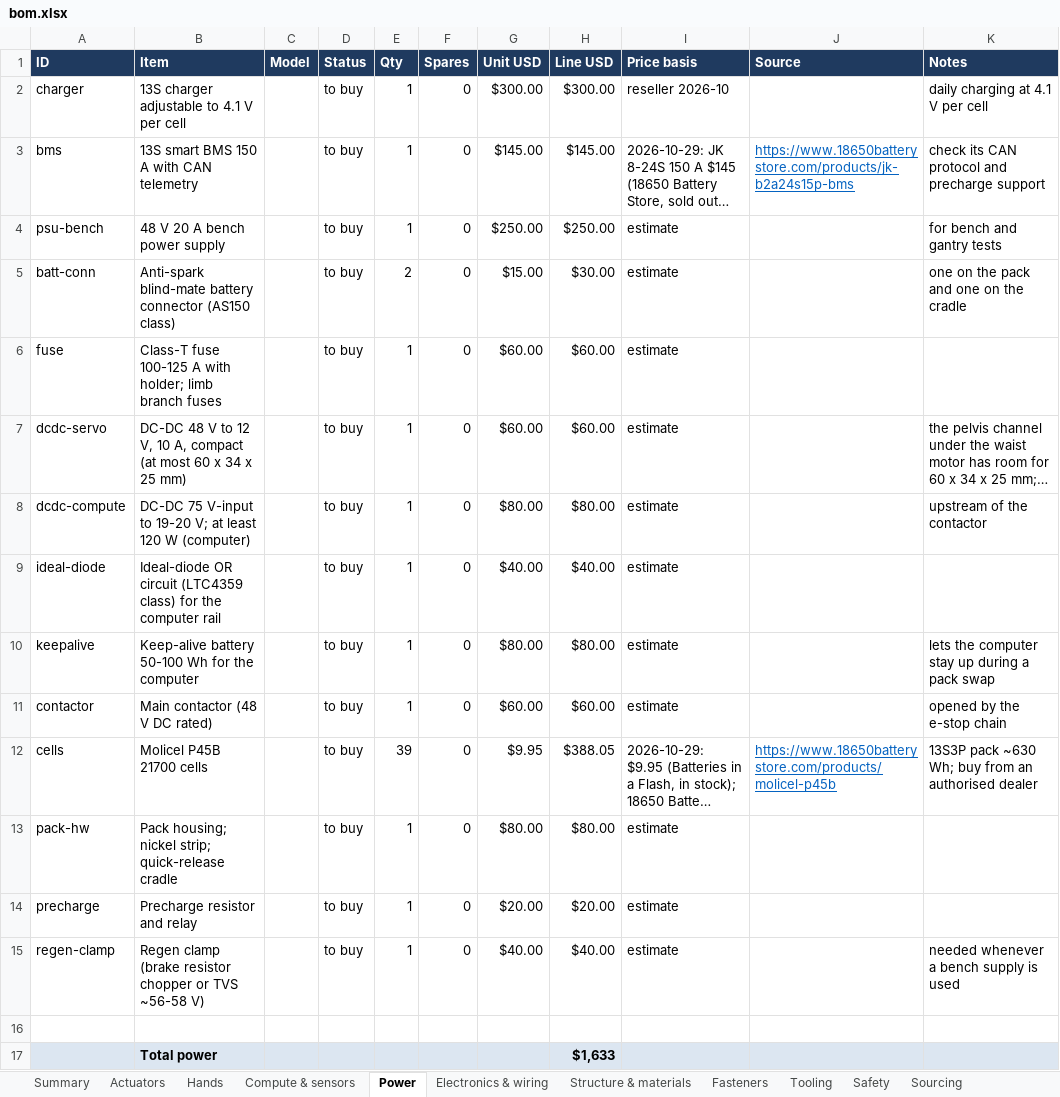
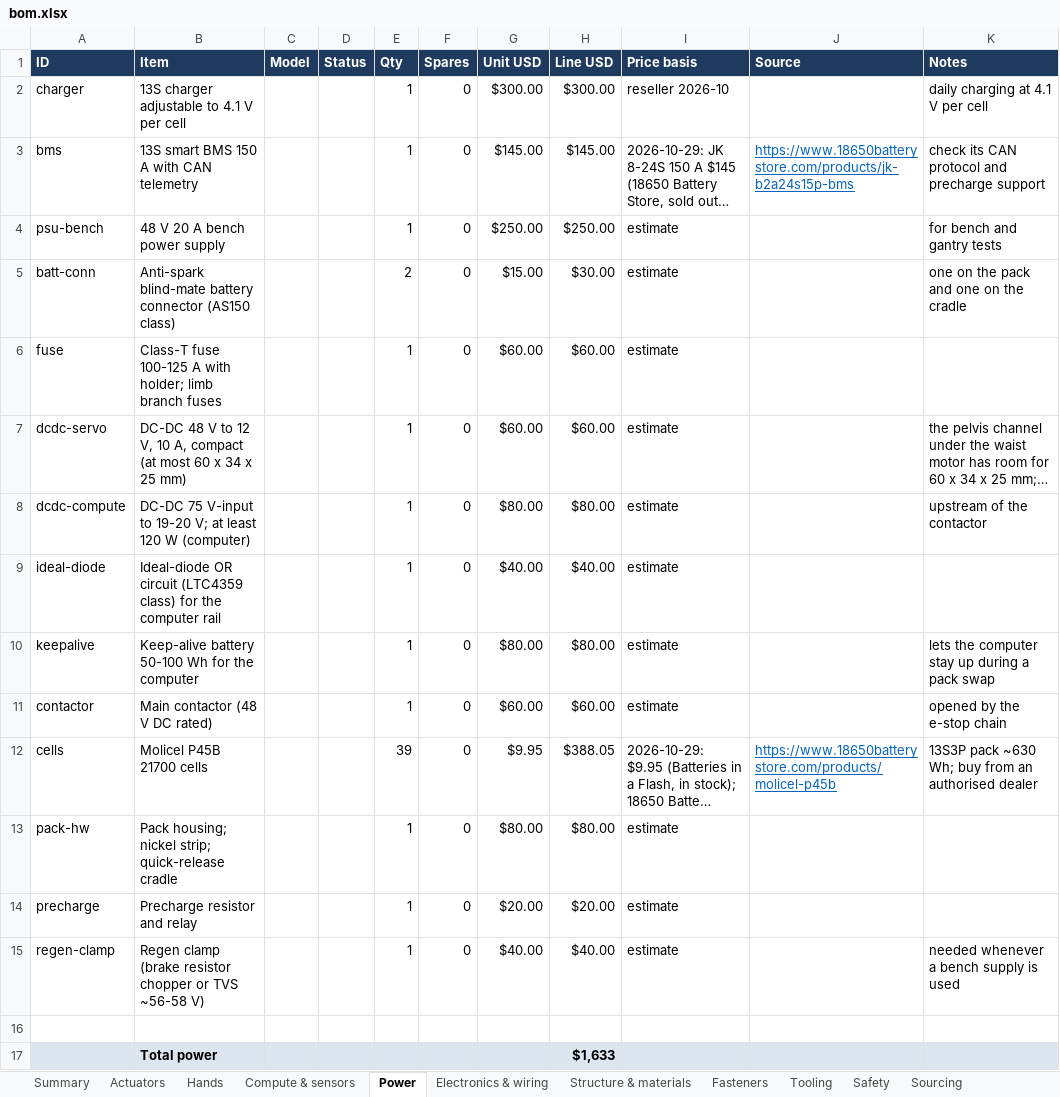
Before and after one commit to kranthie/marvin-bot, an Excel workbook: bom/bom.xlsx, sheet Power, drawn as a sheet; long unchanged cells end in …; values as stored, in another font and other column widths than the file's, no borders; the diff names each change by its address in the sheet, - before the commit and + after, or states it on an @@ line.

```diff
--- a/bom/bom.xlsx (sheet Power)
+++ b/bom/bom.xlsx (sheet Power)
-D2:D15 (Status): to buy
+D2:D15 (Status): (empty)
```
Also changed, not shown: sheet Made parts (CAD), sheet Structure & materials, sheet Electronics & wiring, sheet Actuator bolts (CAD), sheet Summary, sheet Compute & sensors, 5 more sheets, formulas that keep their value, 5 other files.
